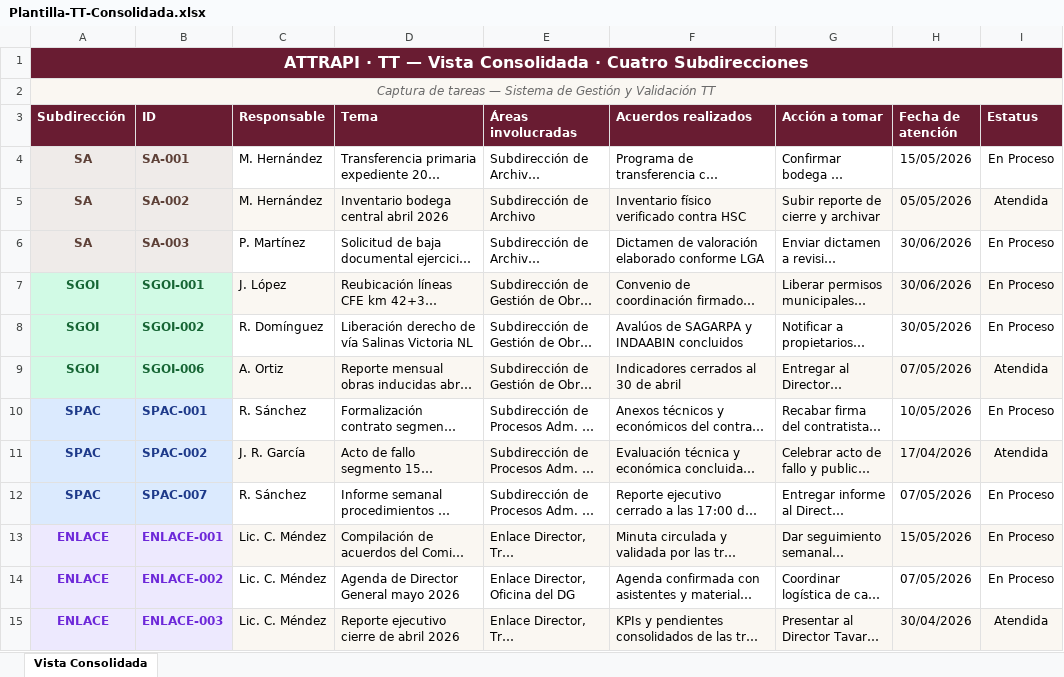
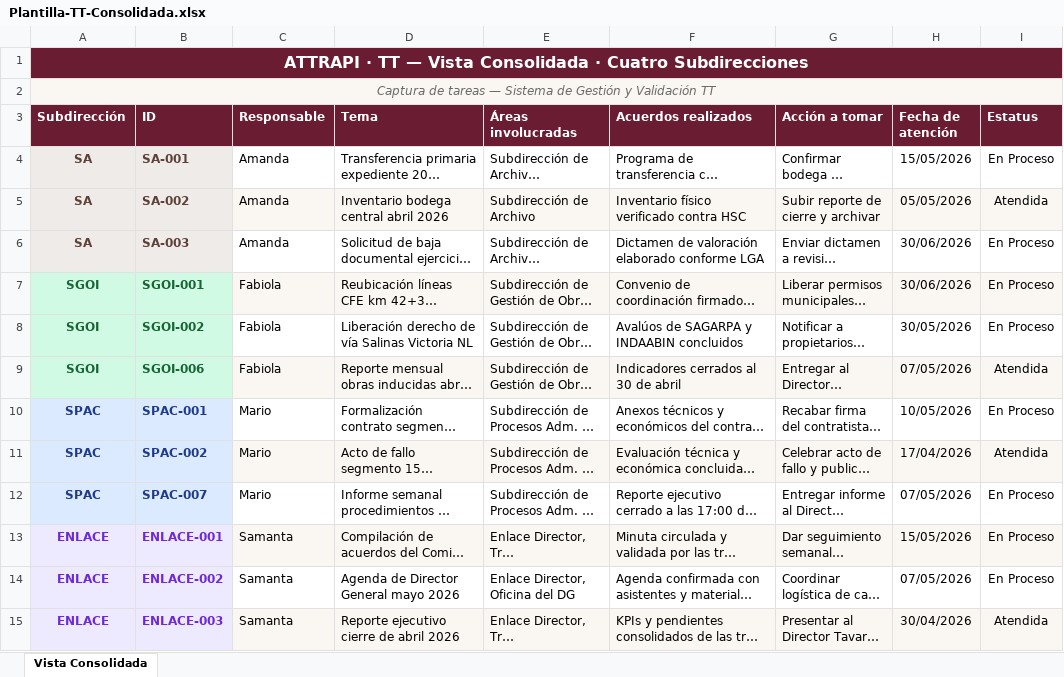
Before and after one commit to attrapi/Avala, an Excel workbook: Plantilla-TT-Consolidada.xlsx, sheet Vista Consolidada, drawn as a sheet; long unchanged cells end in …; values as stored, in another font and other column widths than the file's, no borders; the diff names each change by its address in the sheet, - before the commit and + after, or states it on an @@ line.

Commit message:
﻿Carga: cuatro responsables, uno por subdireccion
Renombra todos los responsables a un solo nombre por subdireccion para
que el panel "Carga por responsable" muestre exactamente cuatro tarjetas:

- Amanda — Subdireccion de Archivo (5 tareas)
- Fabiola — Subdireccion de Gestion de Obras Inducidas (6 tareas)
- Mario — Subdireccion de Procesos Administrativos de Construccion (7)
- Samanta — Enlace administrativo del Director (3)

Aplica en:
- USUARIOS: nombre e iniciales de cada capturista (Amanda/AM, Fabiola/FA,
  Mario/MA, Samanta/SM).
- TAREAS: el campo responsable de las 21 tareas se reemplaza por el
  nombre asignado a su subdireccion.
- generar-plantillas.js: misma lista de nombres en los ejemplos.
- Plantillas .xlsx (5 archivos): regeneradas para reflejar los cambios.

validado_por sigue siendo Ing. Adrian Tavares (el Director).

```diff
--- a/Plantilla-TT-Consolidada.xlsx (sheet Vista Consolidada)
+++ b/Plantilla-TT-Consolidada.xlsx (sheet Vista Consolidada)
-C4:C5 (Responsable): M. Hernández
+C4:C5 (Responsable): Amanda
-C6 (Responsable): P. Martínez
+C6 (Responsable): Amanda
-C7 (Responsable): J. López
+C7 (Responsable): Fabiola
-C8 (Responsable): R. Domínguez
+C8 (Responsable): Fabiola
-C9 (Responsable): A. Ortiz
+C9 (Responsable): Fabiola
-C10 (Responsable): R. Sánchez
+C10 (Responsable): Mario
-C11 (Responsable): J. R. García
+C11 (Responsable): Mario
-C12 (Responsable): R. Sánchez
+C12 (Responsable): Mario
-C13:C15 (Responsable): Lic. C. Méndez
+C13:C15 (Responsable): Samanta
```
Also changed, not shown: Plantilla-TT-Enlace.xlsx, Plantilla-TT-SA.xlsx, 4 other files.
